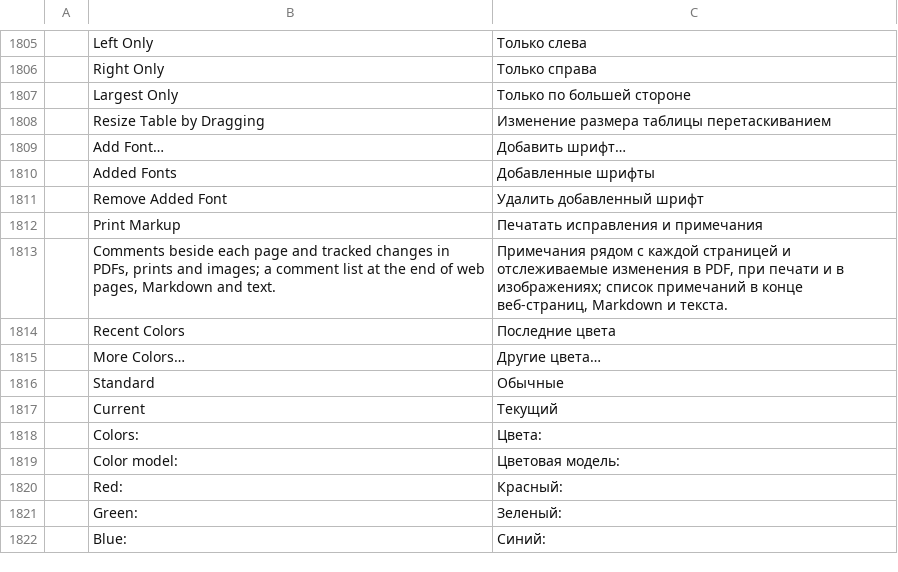
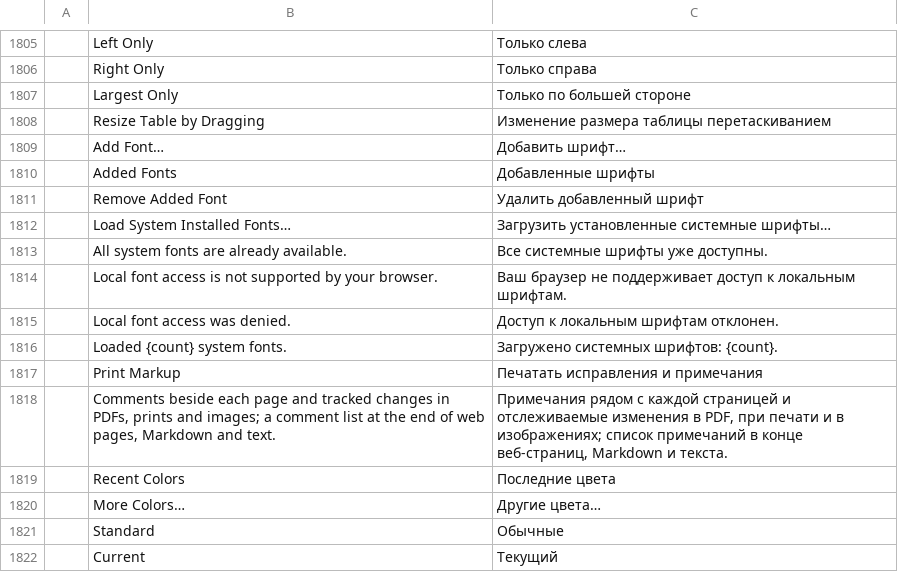
Before and after one commit to 0x-fork/wordcraft, a TSV file: crates/ui-egui/src/i18n/ru.tsv, drawn as a sheet; only a part is shown, gaps mark what is left out; the shorter side is filled out with more unchanged rows; the diff names each change by its address in the sheet, - before the commit and + after, or states it on an @@ line.

```diff
--- a/crates/ui-egui/src/i18n/ru.tsv
+++ b/crates/ui-egui/src/i18n/ru.tsv
+row 1812:  | Load System Installed Fonts… | Загрузить установленные системные шрифты…
+row 1813:  | All system fonts are already available. | Все системные шрифты уже доступны.
+row 1814:  | Local font access is not supported by your browser. | Ваш браузер не поддерживает доступ к локальным шрифтам.
+row 1815:  | Local font access was denied. | Доступ к локальным шрифтам отклонен.
+row 1816:  | Loaded {count} system fonts. | Загружено системных шрифтов: {count}.
```
Also changed, not shown: crates/ui-egui/src/i18n/bg.tsv, crates/ui-egui/src/i18n/ja.tsv, 30 other files.
